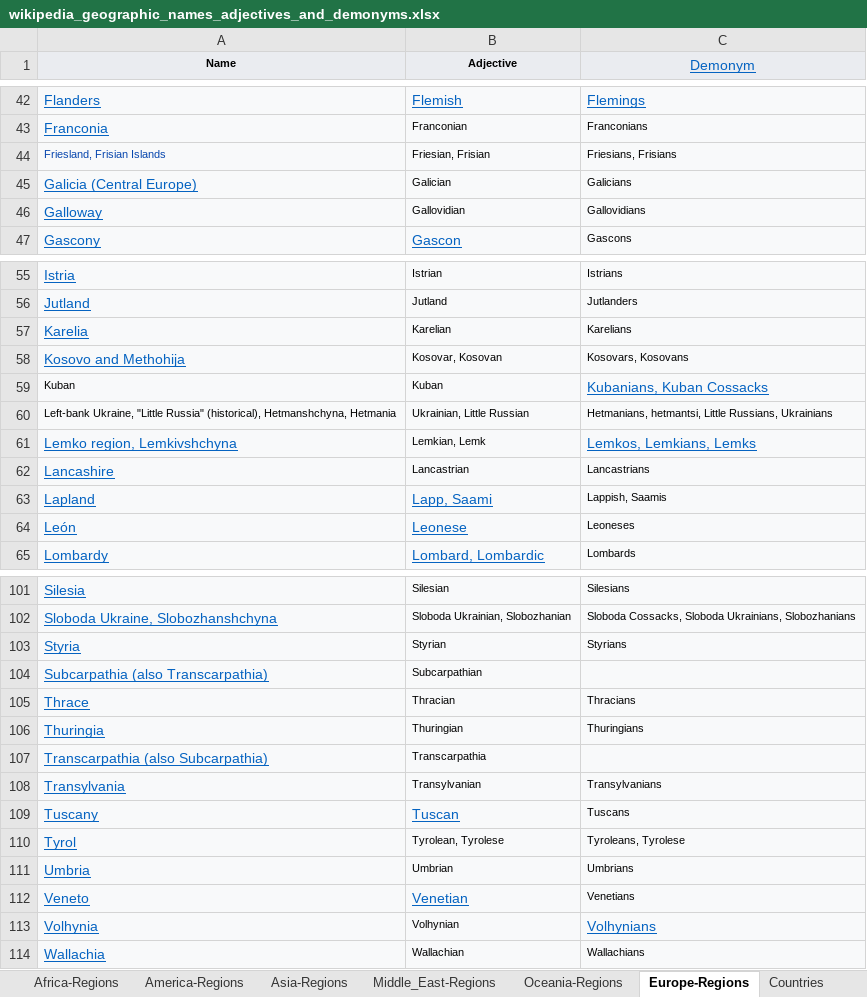
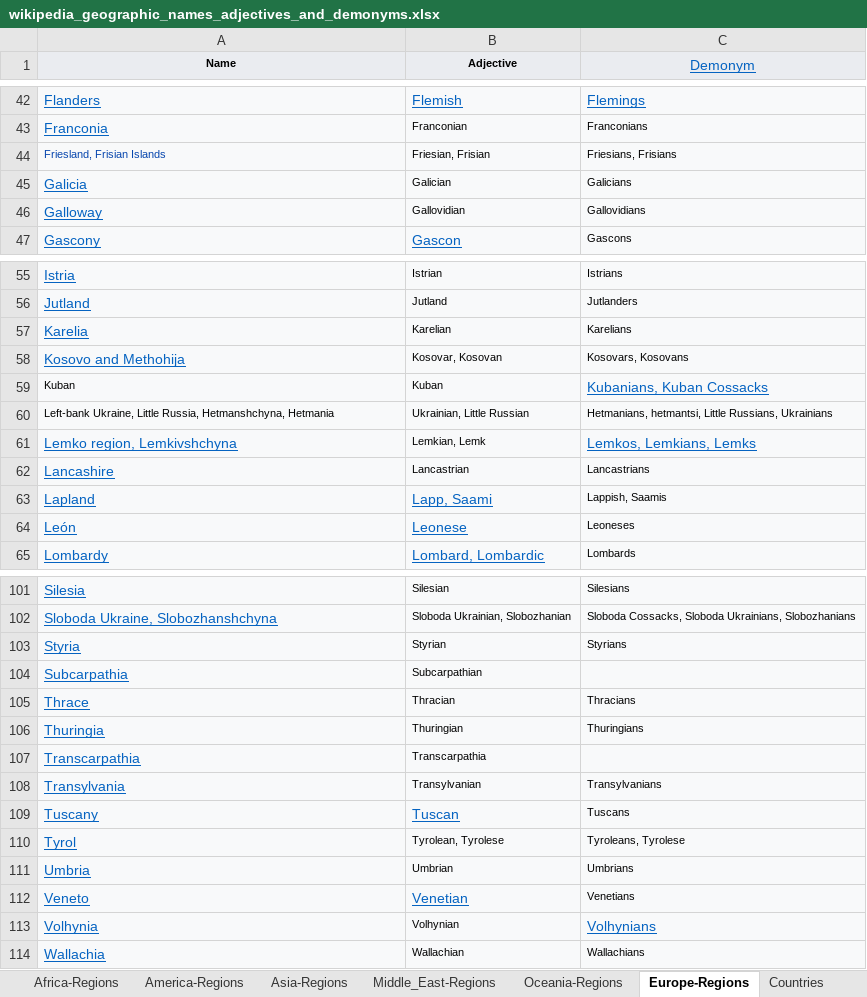
Before and after one commit to leobeeson/taxonomy-builder-geo-entities, an Excel workbook: data/wikipedia_geographic_names_adjectives_and_demonyms.xlsx, sheet Europe-Regions, drawn as a sheet; only a part is shown, gaps mark what is left out; values as stored, in another font and other column widths than the file's, no borders; the diff names each change by its address in the sheet, - before the commit and + after, or states it on an @@ line.

Commit message:
Add wikipedia geographic names, adjectives, and demonyms aggregated

```diff
--- a/data/wikipedia_geographic_names_adjectives_and_demonyms.xlsx (sheet Europe-Regions)
+++ b/data/wikipedia_geographic_names_adjectives_and_demonyms.xlsx (sheet Europe-Regions)
-A45 (Name): Galicia (Central Europe)
+A45 (Name): Galicia
-A60 (Name): Left-bank Ukraine, "Little Russia" (historical), Hetmanshchyna, Hetmania
+A60 (Name): Left-bank Ukraine, Little Russia, Hetmanshchyna, Hetmania
-A104 (Name): Subcarpathia (also Transcarpathia)
+A104 (Name): Subcarpathia
-A107 (Name): Transcarpathia (also Subcarpathia)
+A107 (Name): Transcarpathia
```
Also changed, not shown: sheet Cities, sheet United_States, other sheet tabs, 1 other file.
